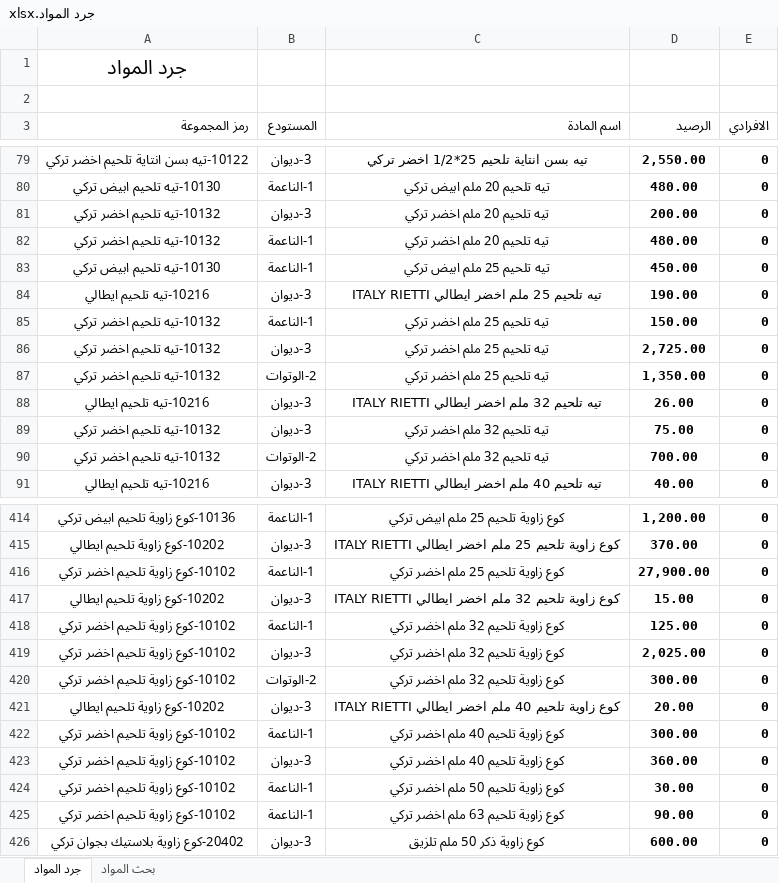
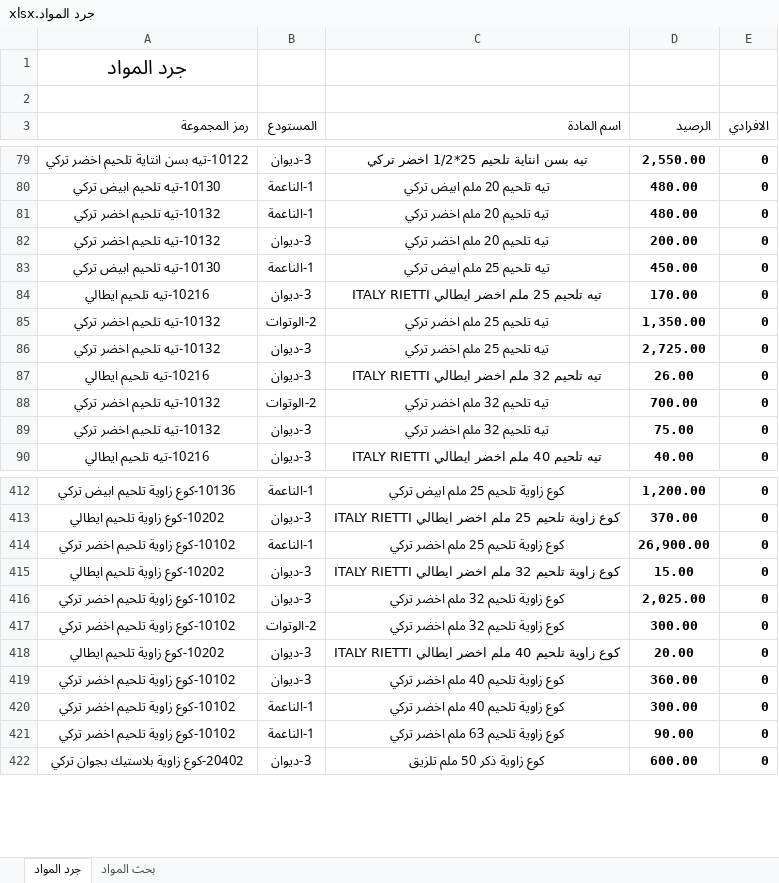
Before and after one commit to dabbousbasta/Dabbous-Al-Basta, an Excel workbook: جرد المواد.xlsx, sheet جرد المواد, drawn as a sheet; only a part is shown, gaps mark what is left out; values as stored, in another font and other column widths than the file's, no borders; removed rows and columns are numbered as before the commit, all else as after; the diff covers the shown part only; the diff names each change by its address in the sheet, - before the commit and + after, or states it on an @@ line.

Commit message:
Add files via upload

```diff
--- a/جرد المواد.xlsx (sheet جرد المواد)
+++ b/جرد المواد.xlsx (sheet جرد المواد)
@@ row 82 moved to row 81: 10132-تيه تلحيم اخضر تركي @@
-D84 (الرصيد): 190.00
+D84 (الرصيد): 170.00
-B85 (المستودع): 1-الناعمة
+B85 (المستودع): 2-الوتوات
-D85 (الرصيد): 150.00
+D85 (الرصيد): 1,350.00
-row 87: 10132-تيه تلحيم اخضر تركي | 2-الوتوات | تيه تلحيم 25 ملم اخضر تركي | 1,350.00 | 0
@@ row 90 moved to row 88: 10132-تيه تلحيم اخضر تركي @@
-D414 (الرصيد): 27,900.00
+D414 (الرصيد): 26,900.00
-row 418: 10102-كوع زاوية تلحيم اخضر تركي | 1-الناعمة | كوع زاوية تلحيم 32 ملم اخضر تركي | 125.00 | 0
@@ row 423 moved to row 419: 10102-كوع زاوية تلحيم اخضر تركي @@
-row 424: 10102-كوع زاوية تلحيم اخضر تركي | 1-الناعمة | كوع زاوية تلحيم 50 ملم اخضر تركي | 30.00 | 0
```
Also changed, not shown: 2 removed rows, 21 moved rows, 16 edited cells and cell formats elsewhere in this sheet, formulas that keep their value.
